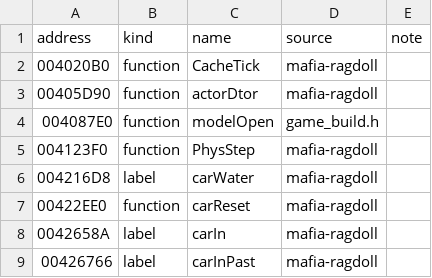
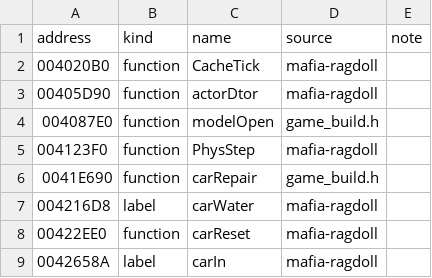
Before and after one commit to PashOK7/MafiaModLoader, a CSV file: knowledge/game.exe/names.csv, drawn as a sheet; only a part is shown; the shorter side is filled out with more unchanged rows; the diff names each change by its address in the sheet, - before the commit and + after, or states it on an @@ line.

```diff
--- a/knowledge/game.exe/names.csv
+++ b/knowledge/game.exe/names.csv
+row 6: 0041E690 | function | carRepair | game_build.h
```
Also changed, not shown: 8 other files.
